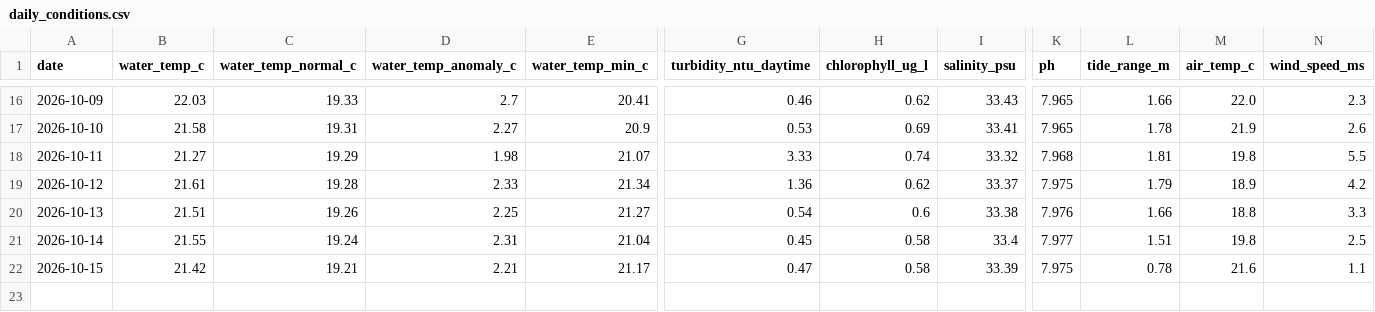
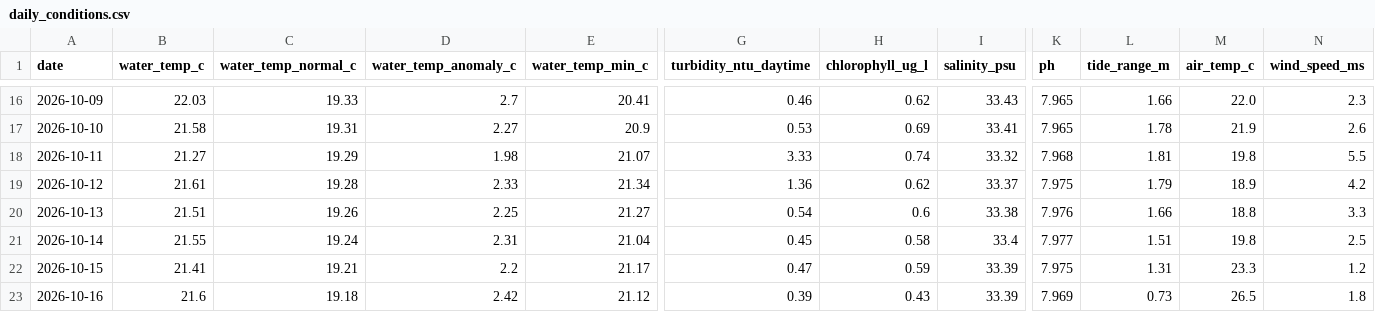
Before and after one commit to joshuafrommeyer-35/PierTracker, a CSV file: results/daily_conditions.csv, drawn as a sheet; only a part is shown, gaps mark what is left out; rows hold the shown columns only; the diff names each change by its address in the sheet, - before the commit and + after, or states it on an @@ line.

```diff
--- a/results/daily_conditions.csv
+++ b/results/daily_conditions.csv
-B22 (water_temp_c): 21.42
+B22 (water_temp_c): 21.41
-D22 (water_temp_anomaly_c): 2.21
+D22 (water_temp_anomaly_c): 2.2
-H22 (chlorophyll_ug_l): 0.58
+H22 (chlorophyll_ug_l): 0.59
-L22 (tide_range_m): 0.78
+L22 (tide_range_m): 1.31
-M22 (air_temp_c): 21.6
+M22 (air_temp_c): 23.3
-N22 (wind_speed_ms): 1.1
+N22 (wind_speed_ms): 1.2
+row 23: 2026-10-16 | 21.6 | 19.18 | 2.42 | 21.12 | 0.39 | 0.43 | 33.39 | 7.969 | 0.73 | 26.5 | 1.8
```
Also changed, not shown: results/environment_hourly.csv, 4 other files.
